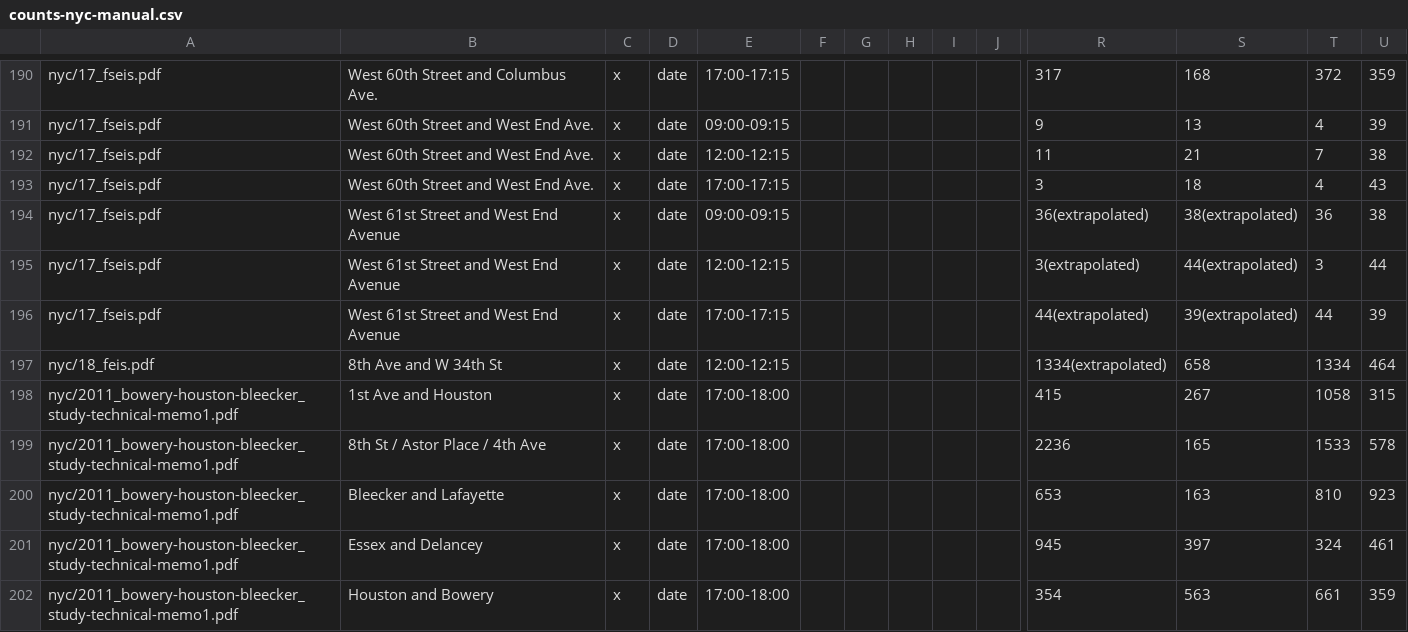
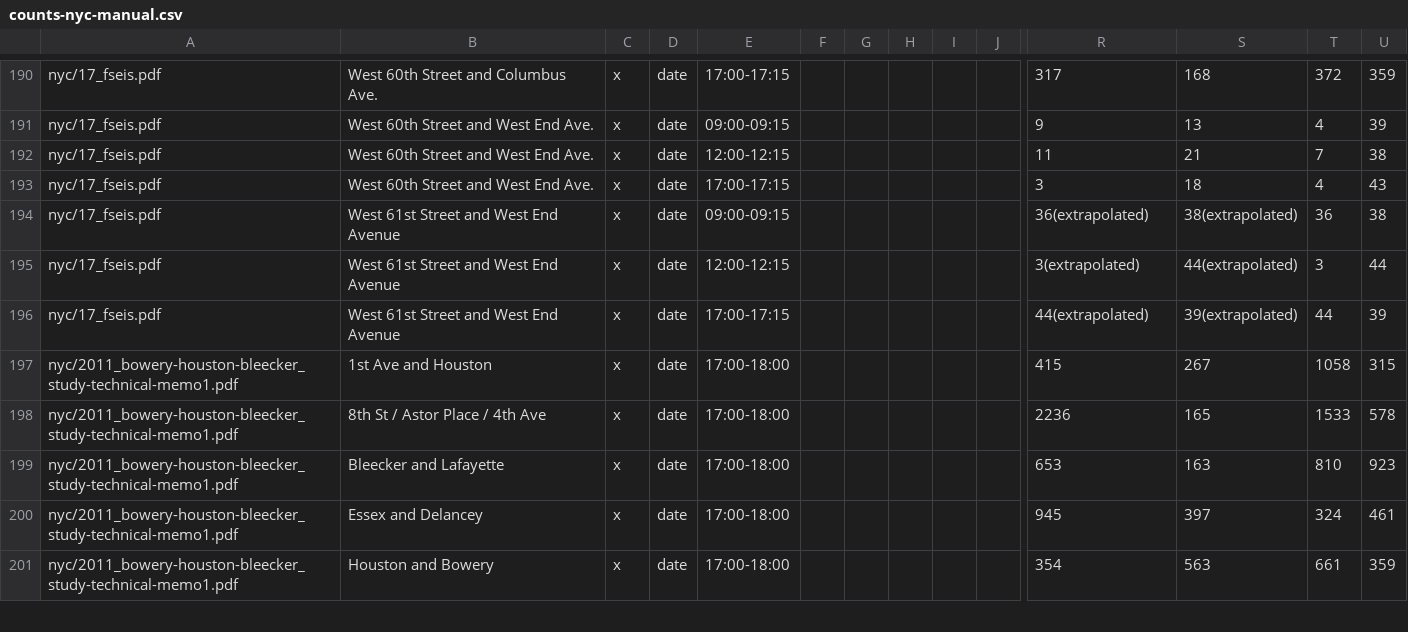
Before and after one commit to e-n-f/nyc-traffic-counts, a CSV file: counts-nyc-manual.csv, drawn as a sheet; only a part is shown, gaps mark what is left out; removed rows and columns are numbered as before the commit, all else as after; rows hold the shown columns only; the diff covers the shown part only; the diff names each change by its address in the sheet, - before the commit and + after, or states it on an @@ line.

```diff
--- a/counts-nyc-manual.csv
+++ b/counts-nyc-manual.csv
-row 197: nyc/18_feis.pdf | 8th Ave and W 34th St | x | date | 12:00-12:15 |  |  |  |  |  | 1334(extrapolated) | 658 | 1334 | 464
```
Also changed, not shown: 13 added rows elsewhere in this file, 1 other file.
